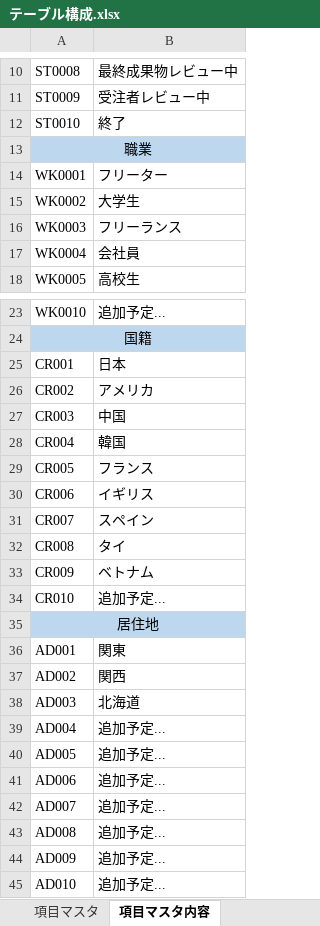
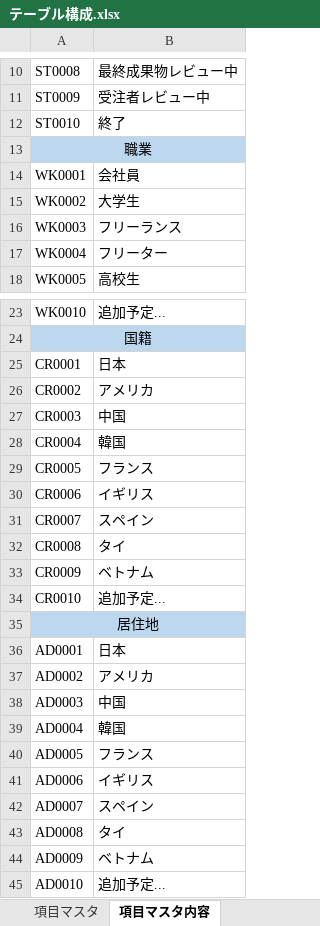
Before and after one commit to KotaroWatanabe/firstPJ, an Excel workbook: テーブル構成.xlsx, sheet 項目マスタ内容, drawn as a sheet; only a part is shown, gaps mark what is left out; values as stored, in another font and other column widths than the file's, no borders; removed rows and columns are numbered as before the commit, all else as after; the diff names each change by its address in the sheet, - before the commit and + after, or states it on an @@ line.

```diff
--- a/テーブル構成.xlsx (sheet 項目マスタ内容)
+++ b/テーブル構成.xlsx (sheet 項目マスタ内容)
-B14: フリーター
+B14: 会社員
-B17: 会社員
+B17: フリーター
-A25: CR001
+A25: CR0001
-A26: CR002
+A26: CR0002
-A27: CR003
+A27: CR0003
-A28: CR004
+A28: CR0004
-A29: CR005
+A29: CR0005
-A30: CR006
+A30: CR0006
-A31: CR007
+A31: CR0007
-A32: CR008
+A32: CR0008
-A33: CR009
+A33: CR0009
-A34: CR010
+A34: CR0010
-row 36: AD001 | 関東
-row 37: AD002 | 関西
-row 38: AD003 | 北海道
-row 39: AD004 | 追加予定...
-row 40: AD005 | 追加予定...
-row 41: AD006 | 追加予定...
-row 42: AD007 | 追加予定...
-row 43: AD008 | 追加予定...
-row 44: AD009 | 追加予定...
+row 36: AD0001 | 日本
+row 37: AD0002 | アメリカ
+row 38: AD0003 | 中国
+row 39: AD0004 | 韓国
+row 40: AD0005 | フランス
+row 41: AD0006 | イギリス
+row 42: AD0007 | スペイン
+row 43: AD0008 | タイ
+row 44: AD0009 | ベトナム
-A45: AD010
+A45: AD0010
```
Also changed, not shown: sheet 案件テーブル, sheet ユーザーテーブル, sheet 応募_候補一覧テーブル, sheet 案件詳細テーブル, 1 other file.
